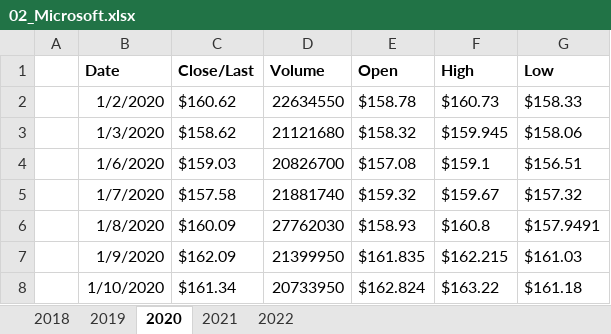
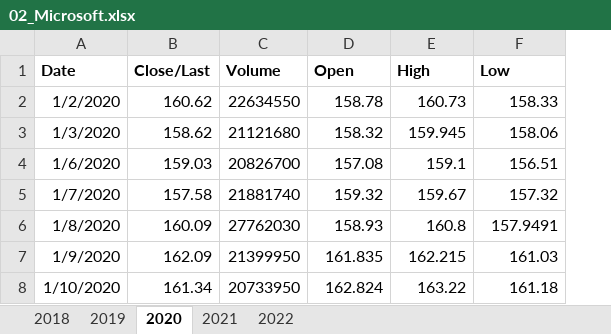
Before and after one commit to aadhithiyan02/analytics, an Excel workbook: Datasets/02_Microsoft.xlsx, sheet 2020, drawn as a sheet; only a part is shown; values as stored, in another font and other column widths than the file's, no borders; removed rows and columns are numbered as before the commit, all else as after; the diff covers the shown part only; the diff names each change by its address in the sheet, - before the commit and + after, or states it on an @@ line.

```diff
--- a/Datasets/02_Microsoft.xlsx (sheet 2020)
+++ b/Datasets/02_Microsoft.xlsx (sheet 2020)
-column A, empty
-B2 (Close/Last): $160.62
+B2 (Close/Last): 160.62
-D2 (Open): $158.78
+D2 (Open): 158.78
-E2 (High): $160.73
+E2 (High): 160.73
-F2 (Low): $158.33
+F2 (Low): 158.33
-B3 (Close/Last): $158.62
+B3 (Close/Last): 158.62
-D3 (Open): $158.32
+D3 (Open): 158.32
-E3 (High): $159.945
+E3 (High): 159.945
-F3 (Low): $158.06
+F3 (Low): 158.06
-B4 (Close/Last): $159.03
+B4 (Close/Last): 159.03
-D4 (Open): $157.08
+D4 (Open): 157.08
-E4 (High): $159.1
+E4 (High): 159.1
-F4 (Low): $156.51
+F4 (Low): 156.51
-B5 (Close/Last): $157.58
+B5 (Close/Last): 157.58
-D5 (Open): $159.32
+D5 (Open): 159.32
-E5 (High): $159.67
+E5 (High): 159.67
-F5 (Low): $157.32
+F5 (Low): 157.32
-B6 (Close/Last): $160.09
+B6 (Close/Last): 160.09
-D6 (Open): $158.93
+D6 (Open): 158.93
-E6 (High): $160.8
+E6 (High): 160.8
-F6 (Low): $157.9491
+F6 (Low): 157.9491
-B7 (Close/Last): $162.09
+B7 (Close/Last): 162.09
-D7 (Open): $161.835
+D7 (Open): 161.835
-E7 (High): $162.215
+E7 (High): 162.215
-F7 (Low): $161.03
+F7 (Low): 161.03
-B8 (Close/Last): $161.34
+B8 (Close/Last): 161.34
-D8 (Open): $162.824
+D8 (Open): 162.824
-E8 (High): $163.22
+E8 (High): 163.22
-F8 (Low): $161.18
+F8 (Low): 161.18
```
Also changed, not shown: 984 edited cells elsewhere in this sheet, sheet 2021, sheet 2019, sheet 2018, sheet 2022, Datasets/01_Apple.xlsx, Datasets/03_Amazon.xlsx, 3 other files.
